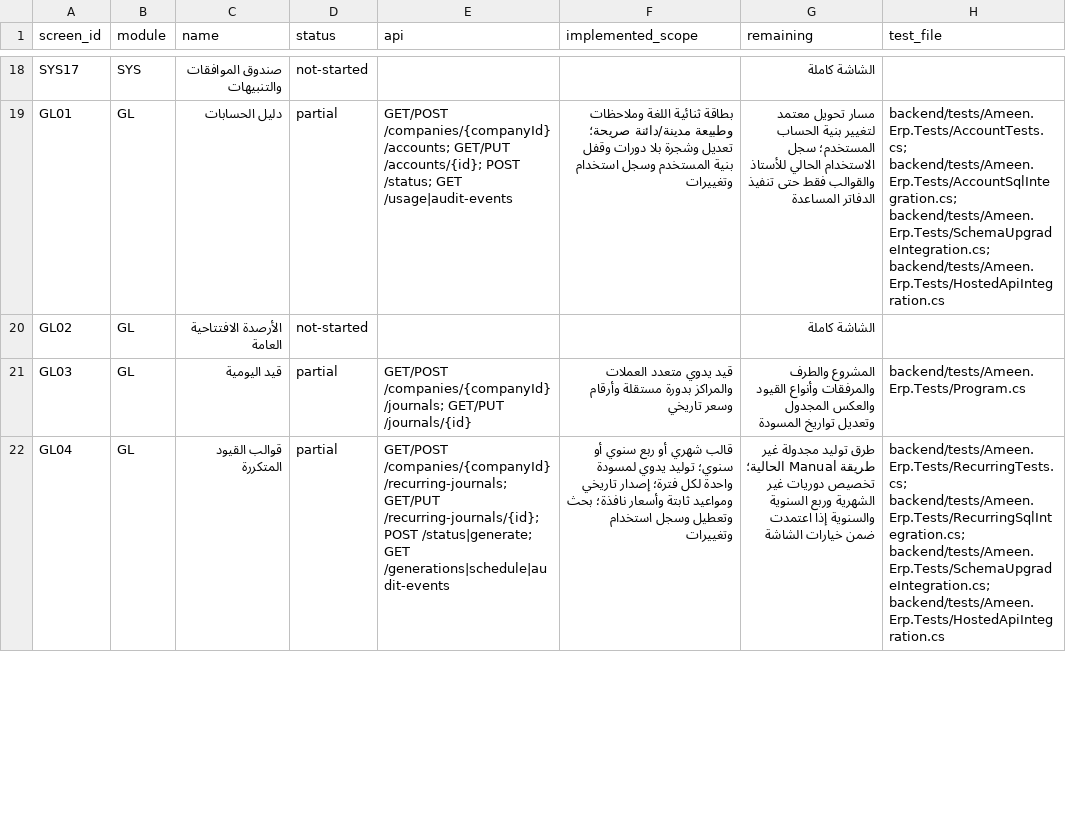
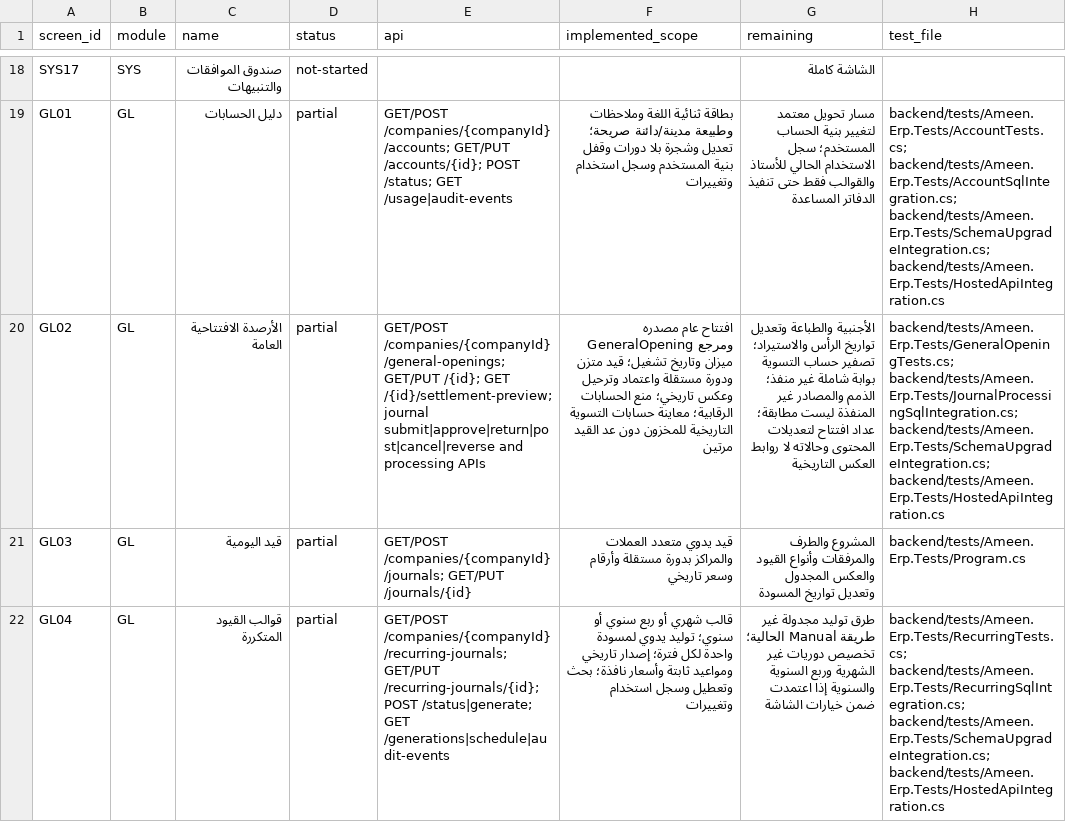
Before and after one commit to ameenalqershi/ameen-erp, a CSV file: docs/backend/screens-implementation.csv, drawn as a sheet; only a part is shown, gaps mark what is left out; the diff names each change by its address in the sheet, - before the commit and + after, or states it on an @@ line.

```diff
--- a/docs/backend/screens-implementation.csv
+++ b/docs/backend/screens-implementation.csv
-D20 (status): not-started
+D20 (status): partial
-E20 (api): (empty)
+E20 (api): GET/POST /companies/{companyId}/general-openings; GET/PUT /{id}; GET /{id}/settlement-preview; journal submit|approve|return|post|cancel|reverse and processing APIs
-F20 (implemented_scope): (empty)
+F20 (implemented_scope): افتتاح عام مصدره GeneralOpening ومرجع ميزان وتاريخ تشغيل؛ قيد متزن ودورة مستقلة واعتماد وترحيل وعكس تاريخي؛ منع الحسابات الرقابية؛ معاينة حسابات التسوية التاريخية للمخزون دون عد القيد مرتين
-G20 (remaining): الشاشة كاملة
+G20 (remaining): الأجنبية والطباعة وتعديل تواريخ الرأس والاستيراد؛ تصفير حساب التسوية بوابة شاملة غير منفذ؛ الذمم والمصادر غير المنفذة ليست مطابقة؛ عداد افتتاح لتعديلات المحتوى وحالاته لا روابط العكس التاريخية
-H20 (test_file): (empty)
+H20 (test_file): backend/tests/Ameen.Erp.Tests/GeneralOpeningTests.cs; backend/tests/Ameen.Erp.Tests/JournalProcessingSqlIntegration.cs; backend/tests/Ameen.Erp.Tests/SchemaUpgradeIntegration.cs; backend/tests/Ameen.Erp.Tests/HostedApiIntegration.cs
```
Also changed, not shown: docs/backend/fields-implementation.csv, 33 other files.
